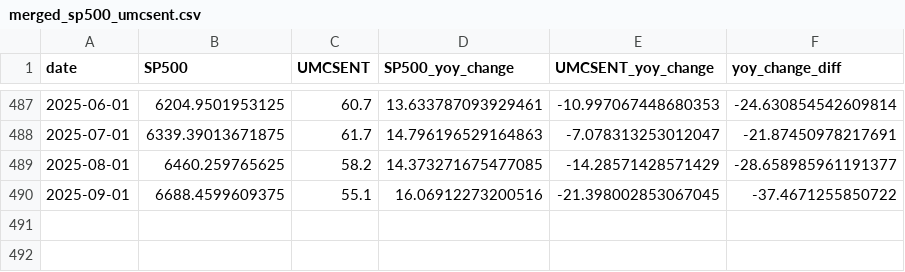
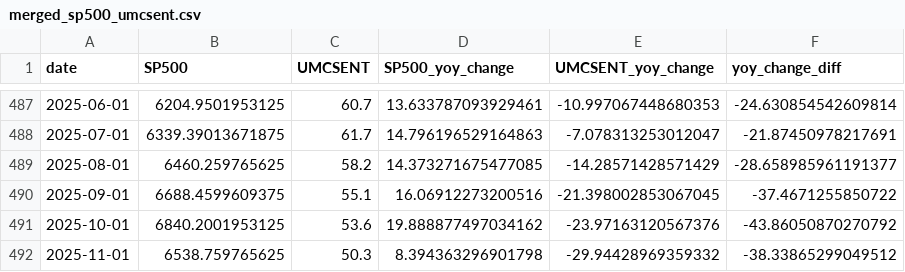
Before and after one commit to gmelmed/charts_gratia_chartis, a CSV file: stocks_sentiment/data/processed/merged_sp500_umcsent.csv, drawn as a sheet; only a part is shown, gaps mark what is left out; the diff names each change by its address in the sheet, - before the commit and + after, or states it on an @@ line.

```diff
--- a/stocks_sentiment/data/processed/merged_sp500_umcsent.csv
+++ b/stocks_sentiment/data/processed/merged_sp500_umcsent.csv
+row 491: 2025-10-01 | 6840.2001953125 | 53.6 | 19.888877497034162 | -23.97163120567376 | -43.86050870270792
+row 492: 2025-11-01 | 6538.759765625 | 50.3 | 8.394363296901798 | -29.94428969359332 | -38.33865299049512
```
Also changed, not shown: 1 other file.
